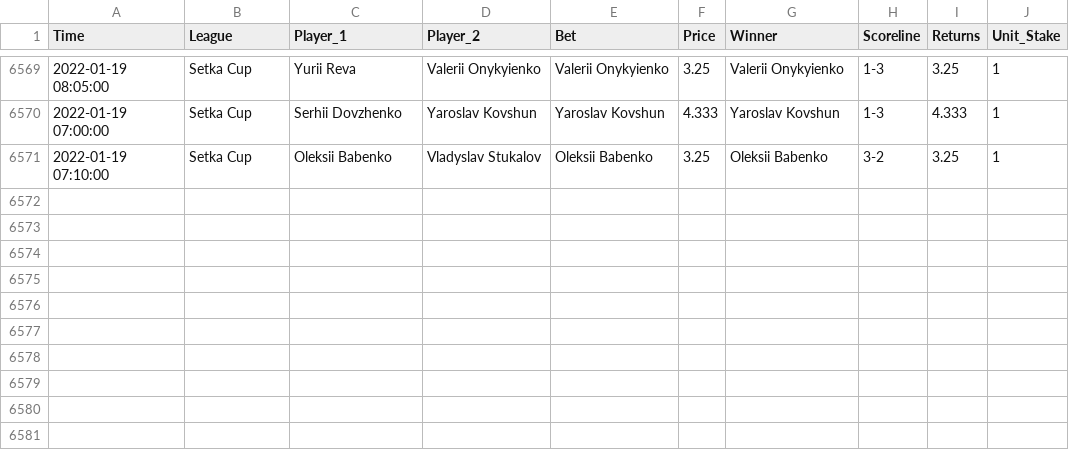
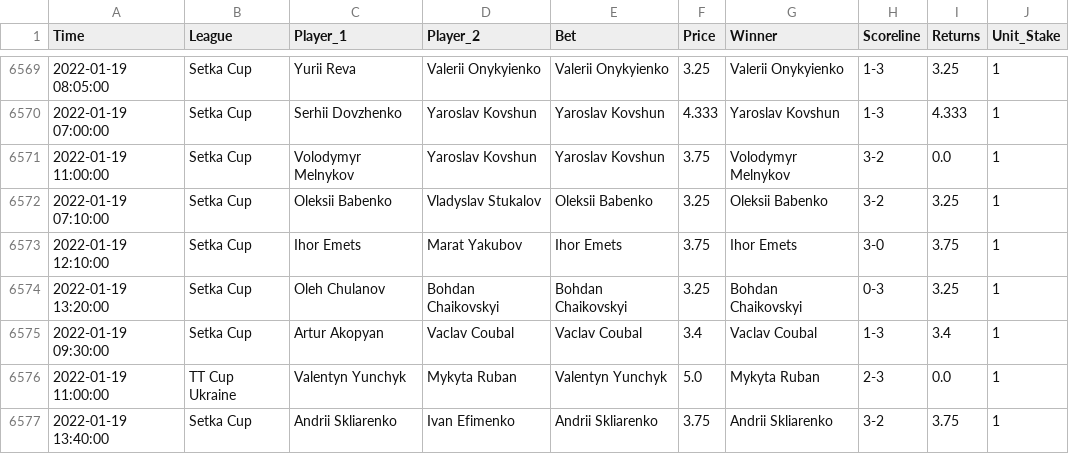
Before and after one commit to tomfothergill/tabletennis, a CSV file: Model_Assessment.csv, drawn as a sheet; only a part is shown, gaps mark what is left out.

Commit message:
committing files

```diff
--- a/Model_Assessment.csv
+++ b/Model_Assessment.csv
@@ -6570,2 +6570,8 @@ Time,League,Player_1,Player_2,Bet,Price,Winner,Scoreline,Returns,Unit_Stake
 2022-01-19 07:00:00,Setka Cup,Serhii Dovzhenko,Yaroslav Kovshun,Yaroslav Kovshun,4.333,Yaroslav Kovshun,1-3,4.333,1
+2022-01-19 11:00:00,Setka Cup,Volodymyr Melnykov,Yaroslav Kovshun,Yaroslav Kovshun,3.75,Volodymyr Melnykov,3-2,0.0,1
 2022-01-19 07:10:00,Setka Cup,Oleksii Babenko,Vladyslav Stukalov,Oleksii Babenko,3.25,Oleksii Babenko,3-2,3.25,1
+2022-01-19 12:10:00,Setka Cup,Ihor Emets,Marat Yakubov,Ihor Emets,3.75,Ihor Emets,3-0,3.75,1
+2022-01-19 13:20:00,Setka Cup,Oleh Chulanov,Bohdan Chaikovskyi,Bohdan Chaikovskyi,3.25,Bohdan Chaikovskyi,0-3,3.25,1
+2022-01-19 09:30:00,Setka Cup,Artur Akopyan,Vaclav Coubal,Vaclav Coubal,3.4,Vaclav Coubal,1-3,3.4,1
+2022-01-19 11:00:00,TT Cup Ukraine,Valentyn Yunchyk,Mykyta Ruban,Valentyn Yunchyk,5.0,Mykyta Ruban,2-3,0.0,1
+2022-01-19 13:40:00,Setka Cup,Andrii Skliarenko,Ivan Efimenko,Andrii Skliarenko,3.75,Andrii Skliarenko,3-2,3.75,1
```
